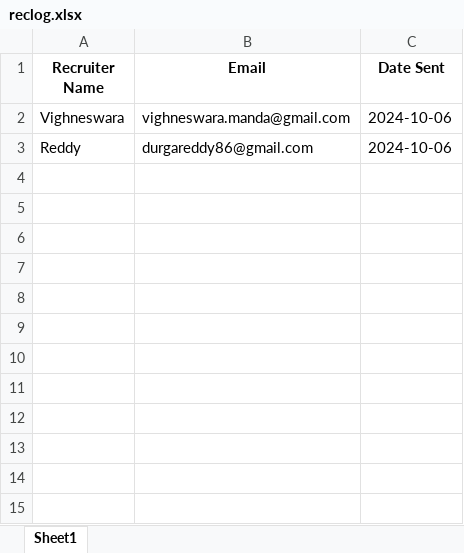
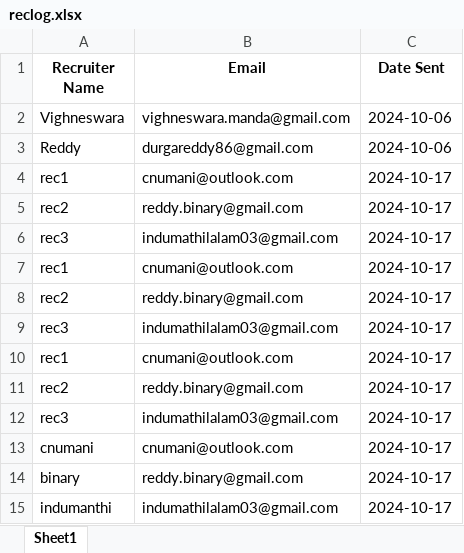
Before and after one commit to hacker6171/Job-Application-Tracker-Automated-Email-Sending-and-Recruiter-Log, an Excel workbook: reclog.xlsx, sheet Sheet1, drawn as a sheet; values as stored, in another font and other column widths than the file's, no borders; the diff names each change by its address in the sheet, - before the commit and + after, or states it on an @@ line.

```diff
--- a/reclog.xlsx (sheet Sheet1)
+++ b/reclog.xlsx (sheet Sheet1)
+row 4: rec1 | cnumani@outlook.com | 2024-10-17
+row 5: rec2 | reddy.binary@gmail.com | 2024-10-17
+row 6: rec3 | indumathilalam03@gmail.com | 2024-10-17
+row 7: rec1 | cnumani@outlook.com | 2024-10-17
+row 8: rec2 | reddy.binary@gmail.com | 2024-10-17
+row 9: rec3 | indumathilalam03@gmail.com | 2024-10-17
+row 10: rec1 | cnumani@outlook.com | 2024-10-17
+row 11: rec2 | reddy.binary@gmail.com | 2024-10-17
+row 12: rec3 | indumathilalam03@gmail.com | 2024-10-17
+row 13: cnumani | cnumani@outlook.com | 2024-10-17
+row 14: binary | reddy.binary@gmail.com | 2024-10-17
+row 15: indumanthi | indumathilalam03@gmail.com | 2024-10-17
```
Also changed, not shown: 1 other file.
